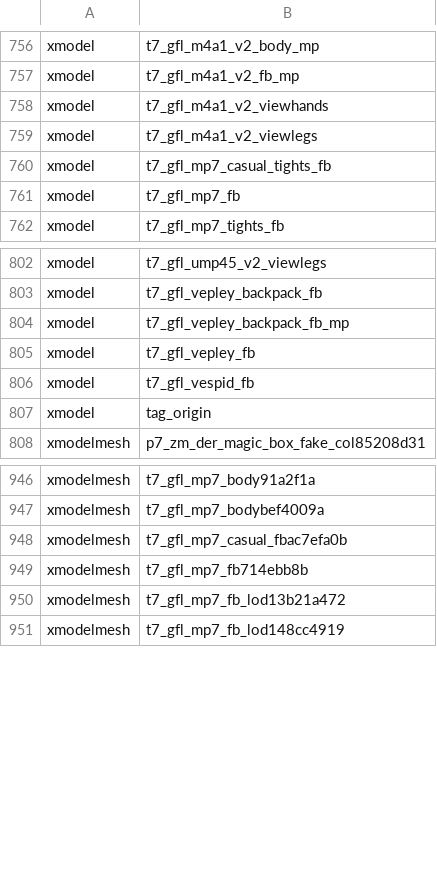
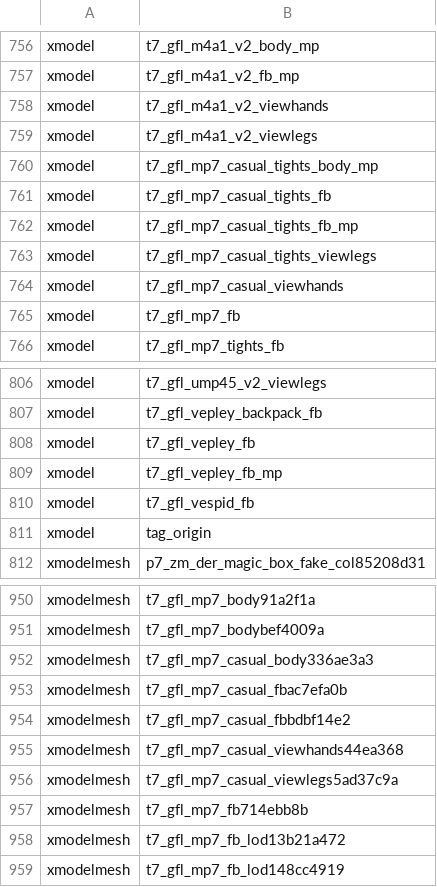
Before and after one commit to Loyalists/gflt7, a CSV file: mods/gfl/zone_source/all/assetlist/core_mod.csv, drawn as a sheet; only a part is shown, gaps mark what is left out.

```diff
--- a/mods/gfl/zone_source/all/assetlist/core_mod.csv
+++ b/mods/gfl/zone_source/all/assetlist/core_mod.csv
@@ -759,3 +759,7 @@ xmodel,t7_gfl_m4a1_v2_viewhands
 xmodel,t7_gfl_m4a1_v2_viewlegs
+xmodel,t7_gfl_mp7_casual_tights_body_mp
 xmodel,t7_gfl_mp7_casual_tights_fb
+xmodel,t7_gfl_mp7_casual_tights_fb_mp
+xmodel,t7_gfl_mp7_casual_tights_viewlegs
+xmodel,t7_gfl_mp7_casual_viewhands
 xmodel,t7_gfl_mp7_fb
@@ -803,4 +807,4 @@ xmodel,t7_gfl_ump45_v2_viewlegs
 xmodel,t7_gfl_vepley_backpack_fb
-xmodel,t7_gfl_vepley_backpack_fb_mp
 xmodel,t7_gfl_vepley_fb
+xmodel,t7_gfl_vepley_fb_mp
 xmodel,t7_gfl_vespid_fb
@@ -947,3 +951,7 @@ xmodelmesh,t7_gfl_mp7_body91a2f1a
 xmodelmesh,t7_gfl_mp7_bodybef4009a
+xmodelmesh,t7_gfl_mp7_casual_body336ae3a3
 xmodelmesh,t7_gfl_mp7_casual_fbac7efa0b
+xmodelmesh,t7_gfl_mp7_casual_fbbdbf14e2
+xmodelmesh,t7_gfl_mp7_casual_viewhands44ea368
+xmodelmesh,t7_gfl_mp7_casual_viewlegs5ad37c9a
 xmodelmesh,t7_gfl_mp7_fb714ebb8b
```
Also changed, not shown: mods/gfl/zone_source/all/assetinfo/core_mod.csv, mods/gfl/zone_source/all/assetinfo/core_mod_poolinfo.csv, 11 other files.
